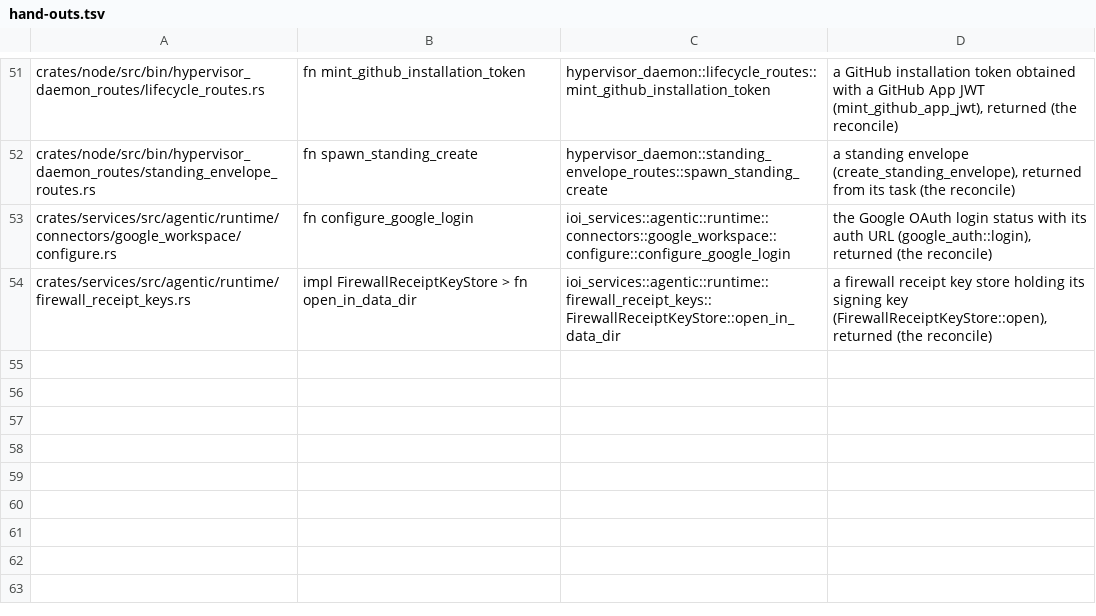
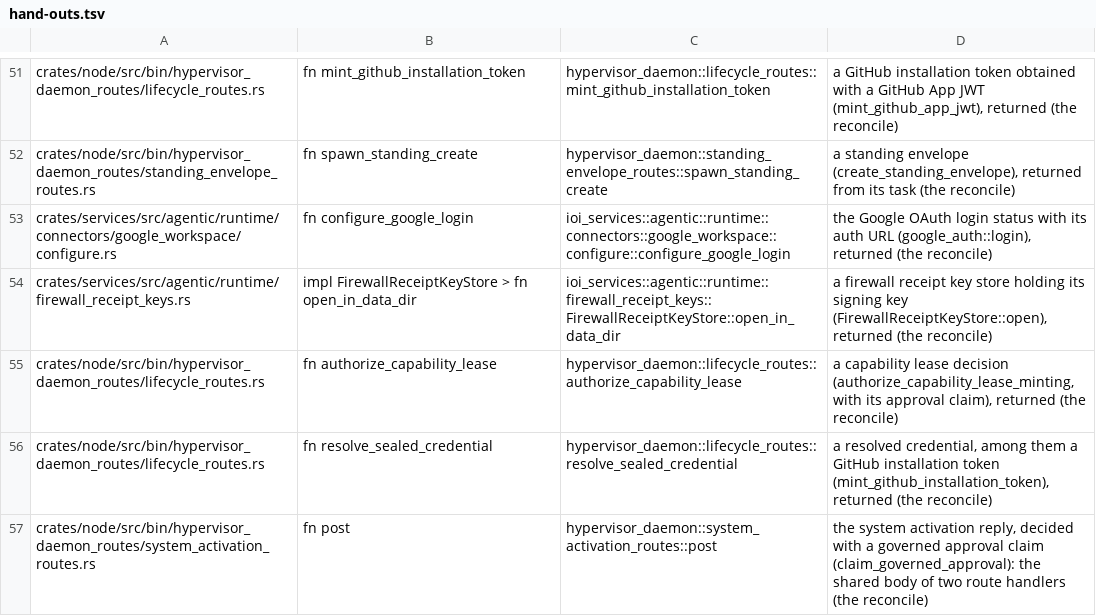
Before and after one commit to ioi-foundation/ioi, a TSV file: crates/node/mint-gate/hand-outs.tsv, drawn as a sheet; only a part is shown, gaps mark what is left out.

```diff
--- a/crates/node/mint-gate/hand-outs.tsv
+++ b/crates/node/mint-gate/hand-outs.tsv
@@ -54 +54,4 @@ crates/services/src/agentic/runtime/connectors/google_workspace/configure.rs	fn
 crates/services/src/agentic/runtime/firewall_receipt_keys.rs	impl FirewallReceiptKeyStore > fn open_in_data_dir	ioi_services::agentic::runtime::firewall_receipt_keys::FirewallReceiptKeyStore::open_in_data_dir	a firewall receipt key store holding its signing key (FirewallReceiptKeyStore::open), returned (the reconcile)
+crates/node/src/bin/hypervisor_daemon_routes/lifecycle_routes.rs	fn authorize_capability_lease	hypervisor_daemon::lifecycle_routes::authorize_capability_lease	a capability lease decision (authorize_capability_lease_minting, with its approval claim), returned (the reconcile)
+crates/node/src/bin/hypervisor_daemon_routes/lifecycle_routes.rs	fn resolve_sealed_credential	hypervisor_daemon::lifecycle_routes::resolve_sealed_credential	a resolved credential, among them a GitHub installation token (mint_github_installation_token), returned (the reconcile)
+crates/node/src/bin/hypervisor_daemon_routes/system_activation_routes.rs	fn post	hypervisor_daemon::system_activation_routes::post	the system activation reply, decided with a governed approval claim (claim_governed_approval): the shared body of two route handlers (the reconcile)
```
Also changed, not shown: 4 other files.
